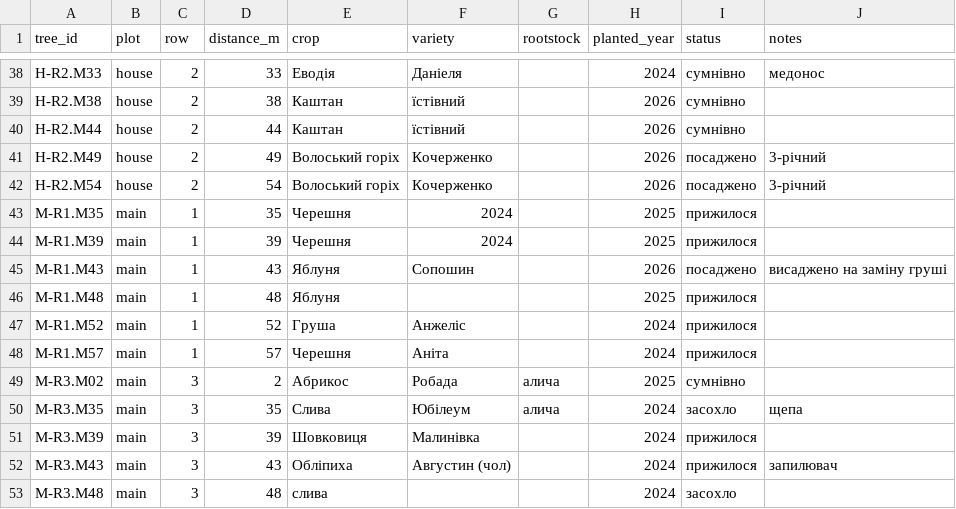
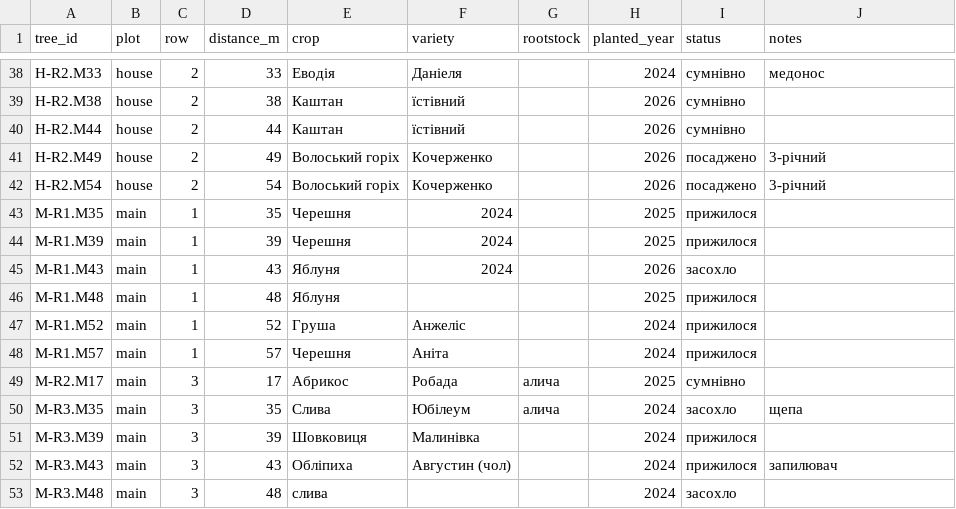
Before and after one commit to andriy-klymko/garden, a CSV file: Data/trees.csv, drawn as a sheet; only a part is shown, gaps mark what is left out.

Commit message:
Update trees.csv

```diff
--- a/Data/trees.csv
+++ b/Data/trees.csv
@@ -44,3 +44,3 @@ M-R1.M35,main,1,35,Черешня,2024,,2025,прижилося,
 M-R1.M39,main,1,39,Черешня,2024,,2025,прижилося,
-M-R1.M43,main,1,43,Яблуня,Сопошин,,2026,посаджено,висаджено на заміну груші
+M-R1.M43,main,1,43,Яблуня,2024,,2026,засохло
 M-R1.M48,main,1,48,Яблуня,,,2025,прижилося,
@@ -48,3 +48,3 @@ M-R1.M52,main,1,52,Груша,Анжеліс,,2024,прижилося,
 M-R1.M57,main,1,57,Черешня,Аніта,,2024,прижилося,
-M-R3.M02,main,3,2,Абрикос,Робада,алича,2025,сумнівно,
+M-R2.M17,main,3,17,Абрикос,Робада,алича,2025,сумнівно,
 M-R3.M35,main,3,35,Слива,Юбілеум,алича,2024,засохло,щепа
```
